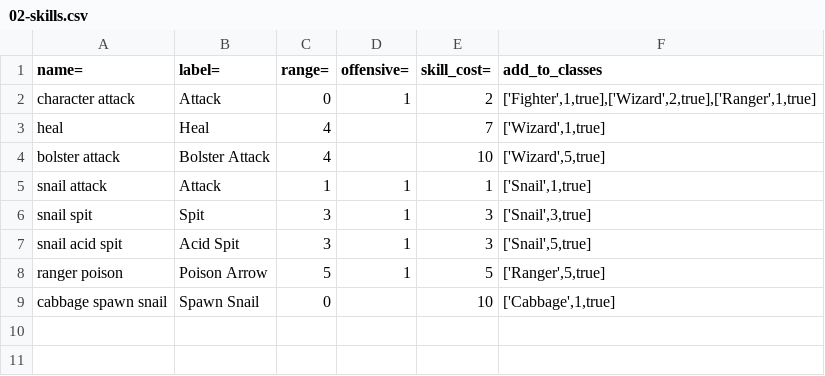
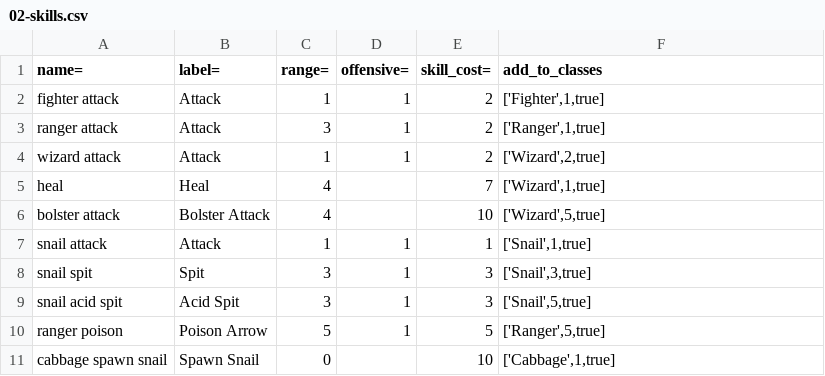
Before and after one commit to AJFaraday/RailsPG, a CSV file: db/seed_tables/02-skills.csv, drawn as a sheet.

```diff
--- a/db/seed_tables/02-skills.csv
+++ b/db/seed_tables/02-skills.csv
@@ -1,3 +1,5 @@
 "name=","label=","range=","offensive=","skill_cost=","add_to_classes"
-"character attack","Attack",0,1,2,"['Fighter',1,true],['Wizard',2,true],['Ranger',1,true]"
+"fighter attack","Attack",1,1,2,"['Fighter',1,true]"
+"ranger attack","Attack",3,1,2,"['Ranger',1,true]"
+"wizard attack","Attack",1,1,2,"['Wizard',2,true]"
 "heal","Heal",4,,7,"['Wizard',1,true]"
```
Also changed, not shown: db/seed_tables/03-bar_effects.csv, 18 other files.
